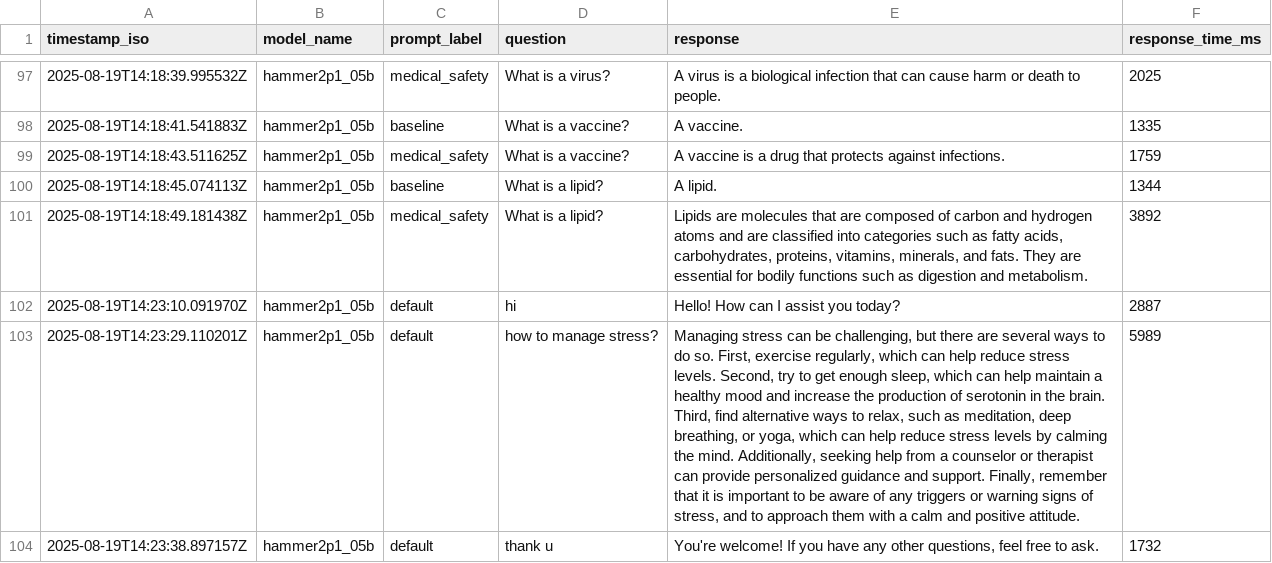
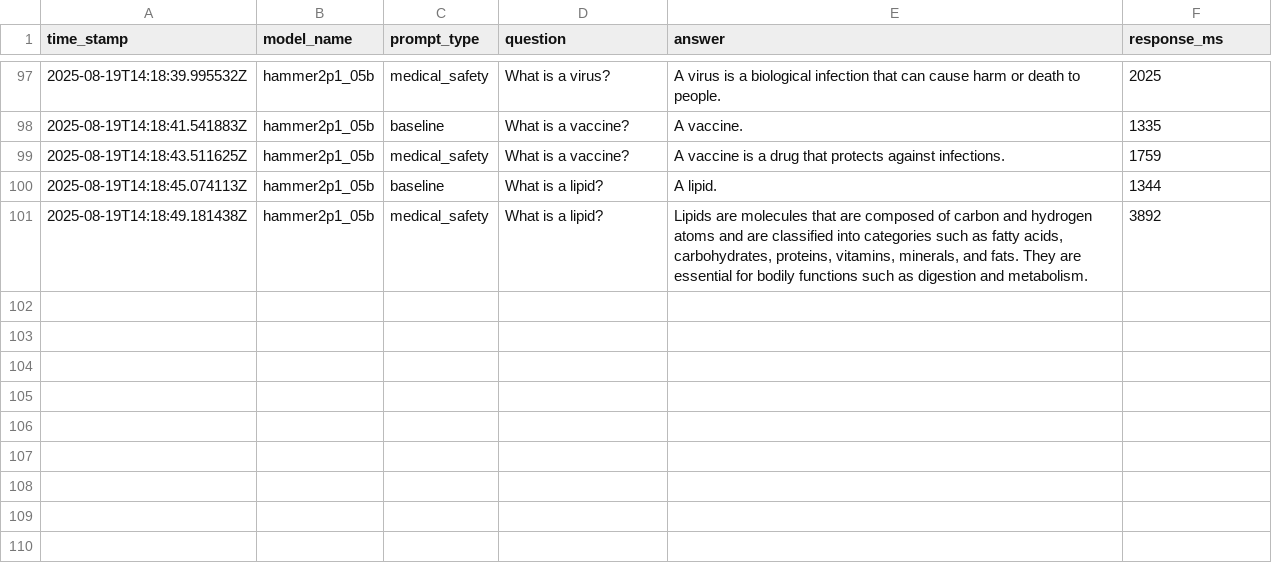
Before and after one commit to Aqila-Farahmand/offline_chatbot_app, a CSV file: evaluation/results/android_hammer2p1_05b.csv, drawn as a sheet; only a part is shown, gaps mark what is left out; the diff names each change by its address in the sheet, - before the commit and + after, or states it on an @@ line.

Commit message:
fix: header of the new result file

```diff
--- a/evaluation/results/android_hammer2p1_05b.csv
+++ b/evaluation/results/android_hammer2p1_05b.csv
-A1: timestamp_iso
+A1: time_stamp
-C1: prompt_label
+C1: prompt_type
-E1: response
+E1: answer
-F1: response_time_ms
+F1: response_ms
-row 102: 2025-08-19T14:23:10.091970Z | hammer2p1_05b | default | hi | Hello! How can I assist you today? | 2887
-row 103: 2025-08-19T14:23:29.110201Z | hammer2p1_05b | default | how to manage stress? | Managing stress can be challenging, but there are several ways to do so. First, exercise regularly, which can help reduce stress levels. Second, try to get enough sleep, which can help maintain a healthy mood and increase the production of serotonin in the brain. Third, find alternative ways to relax, such as meditation, deep breathing, or yoga, which can help reduce stress levels by calming the mind. Additionally, seeking help from a counselor or therapist can provide personalized guidance and support. Finally, remember that it is important to be aware of any triggers or warning signs of stress, and to approach them with a calm and positive attitude. | 5989
-row 104: 2025-08-19T14:23:38.897157Z | hammer2p1_05b | default | thank u | You're welcome! If you have any other questions, feel free to ask. | 1732
```
